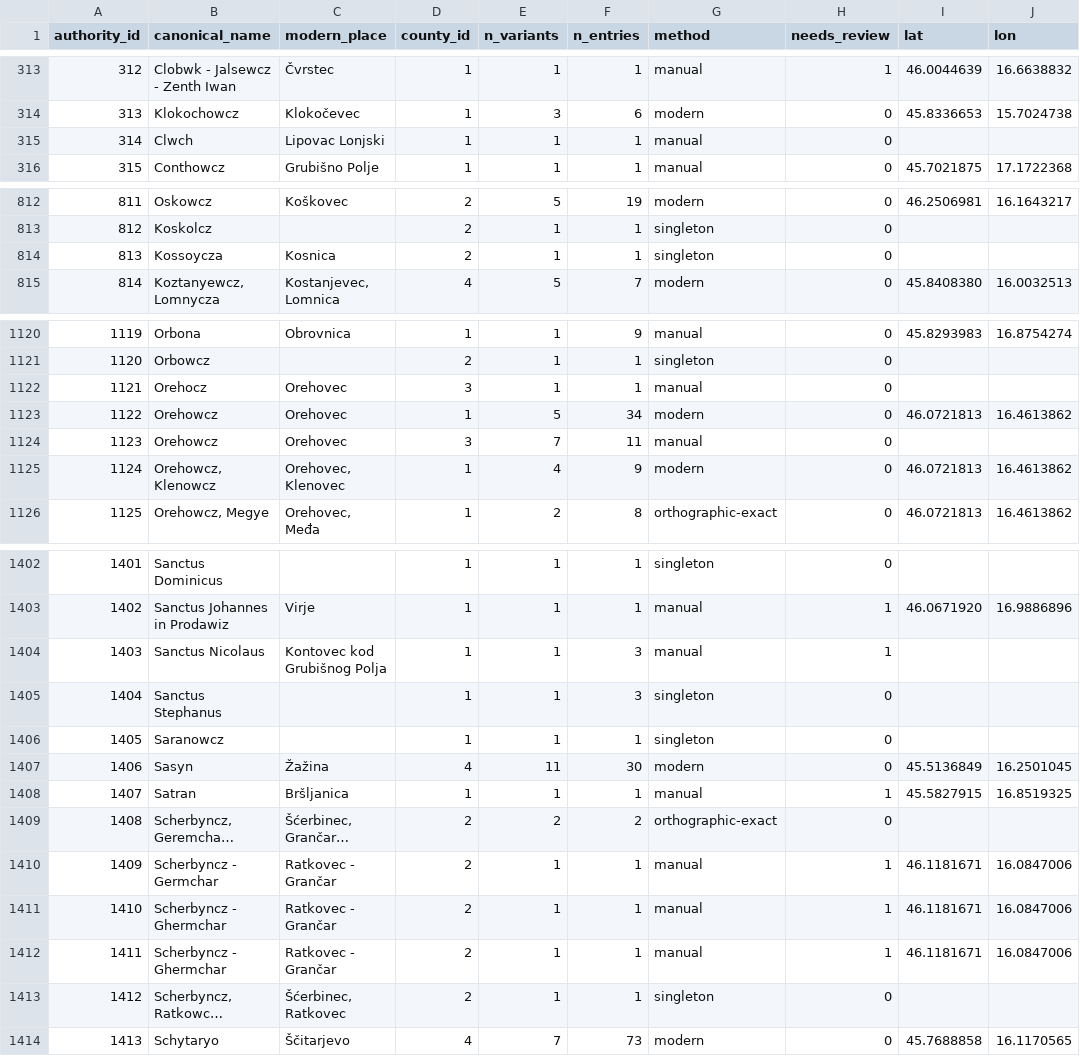
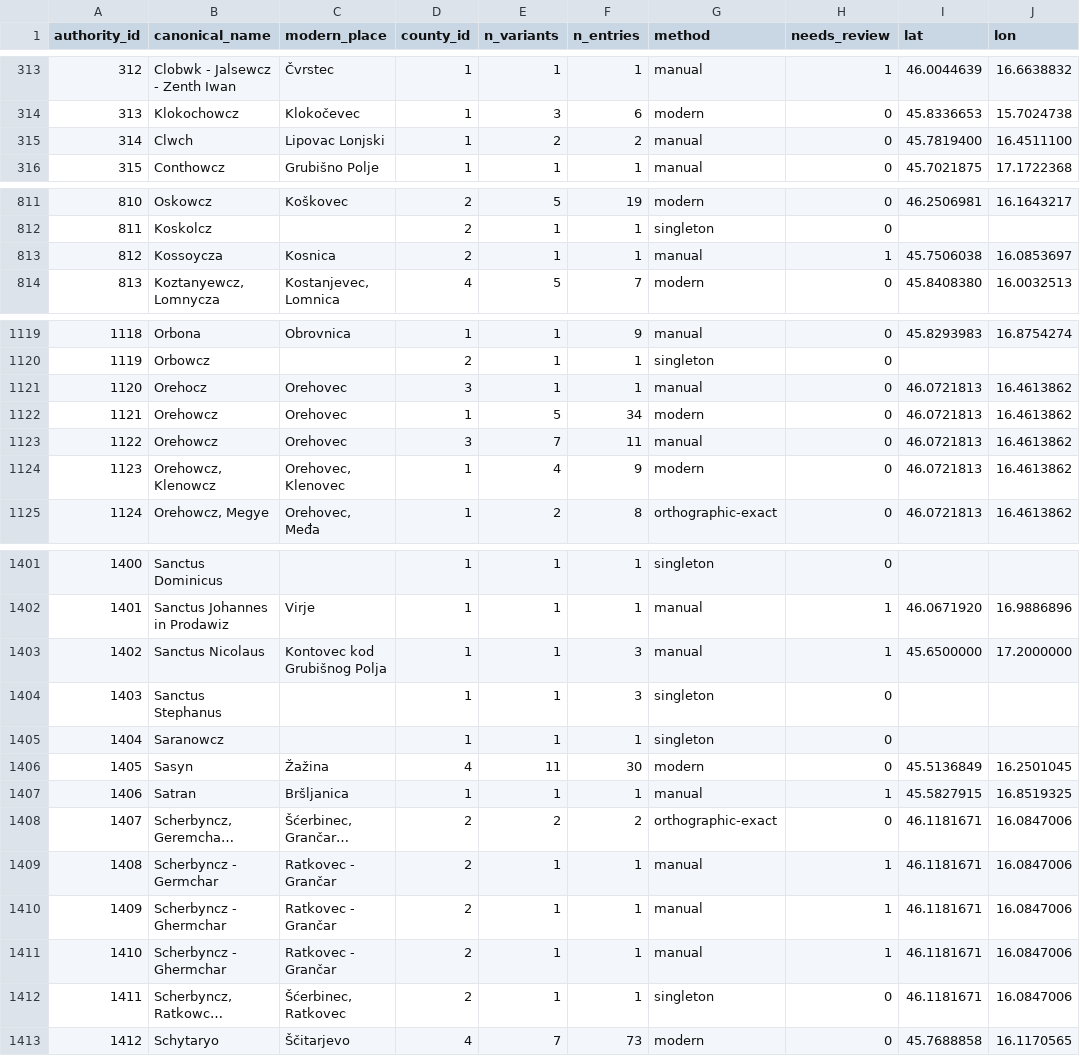
Before and after one commit to tombali/populus-early-modern-croatia, a CSV file: data/clean/place_authority.csv, drawn as a sheet; only a part is shown, gaps mark what is left out; long unchanged cells end in …; addresses are those after the commit; the diff covers the shown part only; the diff names each change by its address in the sheet, - before the commit and + after, or states it on an @@ line.

```diff
--- a/data/clean/place_authority.csv
+++ b/data/clean/place_authority.csv
-E315 (n_variants): 1
+E315 (n_variants): 2
-F315 (n_entries): 1
+F315 (n_entries): 2
-I315 (lat): (empty)
+I315 (lat): 45.7819400
-J315 (lon): (empty)
+J315 (lon): 16.4511100
@@ column A (authority_id) renumbered from row 746 down @@
-G813 (method): singleton
+G813 (method): manual
-H813 (needs_review): 0
+H813 (needs_review): 1
-I813 (lat): (empty)
+I813 (lat): 45.7506038
-J813 (lon): (empty)
+J813 (lon): 16.0853697
-I1121 (lat): (empty)
+I1121 (lat): 46.0721813
-J1121 (lon): (empty)
+J1121 (lon): 16.4613862
-I1123 (lat): (empty)
+I1123 (lat): 46.0721813
-J1123 (lon): (empty)
+J1123 (lon): 16.4613862
-I1403 (lat): (empty)
+I1403 (lat): 45.6500000
-J1403 (lon): (empty)
+J1403 (lon): 17.2000000
-I1408 (lat): (empty)
+I1408 (lat): 46.1181671
-J1408 (lon): (empty)
+J1408 (lon): 16.0847006
-I1412 (lat): (empty)
+I1412 (lat): 46.1181671
-J1412 (lon): (empty)
+J1412 (lon): 16.0847006
```
Also changed, not shown: 1 removed row and 46 edited cells elsewhere in this file, data/clean/place_crosswalk.csv, data/manual/geocode_cache.csv, 5 other files.
